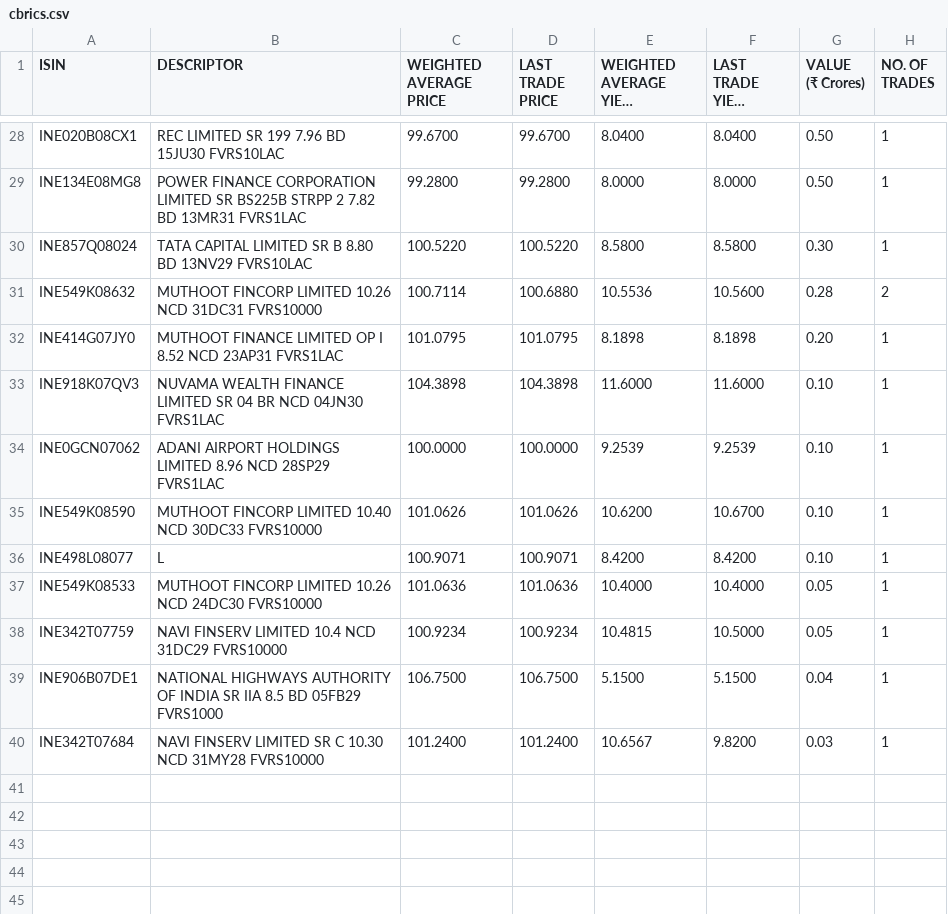
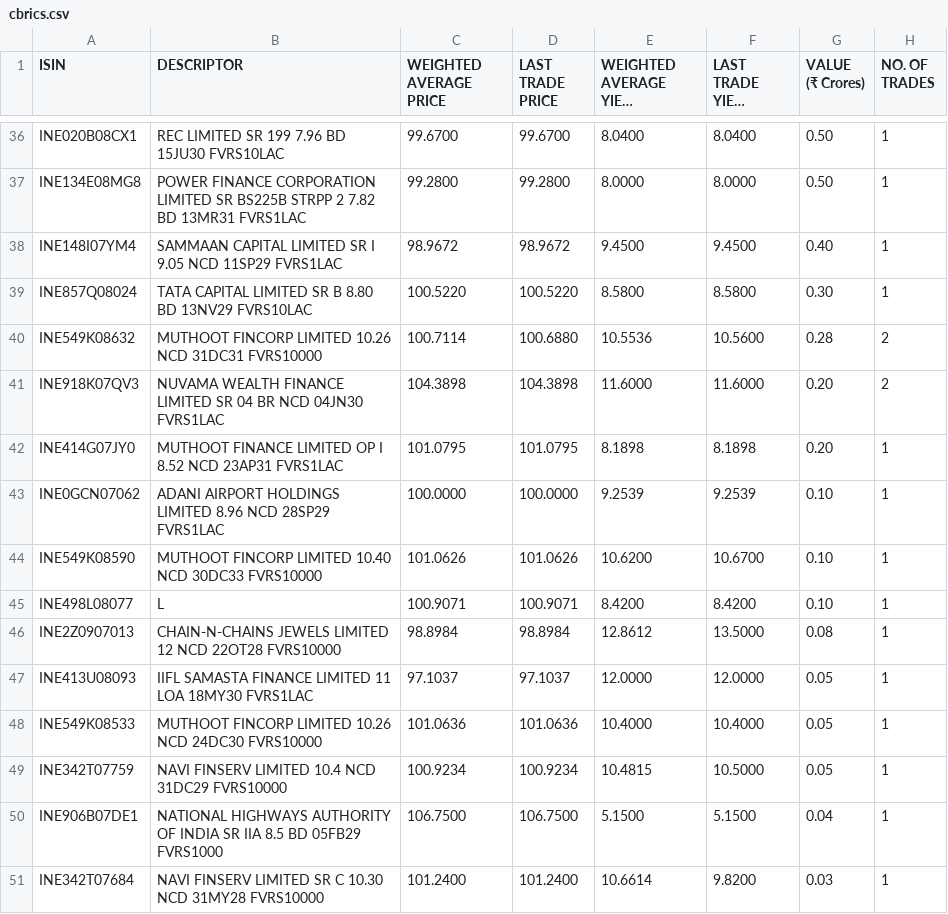
Before and after one commit to swayamjitdalai-bit/debt-market-dashboard, a CSV file: data/cbrics.csv, drawn as a sheet; only a part is shown, gaps mark what is left out; long unchanged cells end in …; the diff covers the shown part only.

```diff
--- a/data/cbrics.csv
+++ b/data/cbrics.csv
@@ -65,2 +81,4 @@
 ","99.2800","99.2800","8.0000","8.0000","0.50","1"
+"INE148I07YM4","SAMMAAN CAPITAL LIMITED SR I 9.05 NCD 11SP29 FVRS1LAC
+","98.9672","98.9672","9.4500","9.4500","0.40","1"
 "INE857Q08024","TATA CAPITAL LIMITED SR B 8.80 BD 13NV29 FVRS10LAC
@@ -69,6 +87,6 @@
 ","100.7114","100.6880","10.5536","10.5600","0.28","2"
+"INE918K07QV3","NUVAMA WEALTH FINANCE LIMITED SR 04 BR NCD 04JN30 FVRS1LAC
+","104.3898","104.3898","11.6000","11.6000","0.20","2"
 "INE414G07JY0","MUTHOOT FINANCE LIMITED OP I 8.52 NCD 23AP31 FVRS1LAC
 ","101.0795","101.0795","8.1898","8.1898","0.20","1"
-"INE918K07QV3","NUVAMA WEALTH FINANCE LIMITED SR 04 BR NCD 04JN30 FVRS1LAC
-","104.3898","104.3898","11.6000","11.6000","0.10","1"
 "INE0GCN07062","ADANI AIRPORT HOLDINGS LIMITED 8.96 NCD 28SP29 FVRS1LAC
@@ -79,2 +97,6 @@
 ","100.9071","100.9071","8.4200","8.4200","0.10","1"
+"INE2Z0907013","CHAIN-N-CHAINS JEWELS LIMITED 12 NCD 22OT28 FVRS10000
+","98.8984","98.8984","12.8612","13.5000","0.08","1"
+"INE413U08093","IIFL SAMASTA FINANCE LIMITED 11 LOA 18MY30 FVRS1LAC
+","97.1037","97.1037","12.0000","12.0000","0.05","1"
 "INE549K08533","MUTHOOT FINCORP LIMITED 10.26 NCD 24DC30 FVRS10000
@@ -85,3 +107,3 @@
 ","106.7500","106.7500","5.1500","5.1500","0.04","1"
-"INE342T07684","NAVI FINSERV LIMITED SR C 10.30 NCD 31MY28 FVRS10000
-","101.2400","101.2400","10.6567","9.8200","0.03","1"
+"INE342T07684","NAVI FINSERV LIMITED SR C 10.30 NCD 31MY28 FVRS10000
+","101.2400","101.2400","10.6614","9.8200","0.03","1"
```
Also changed, not shown: 10 added rows, 2 removed rows and 13 edited cells elsewhere in this file, 5 other files.
